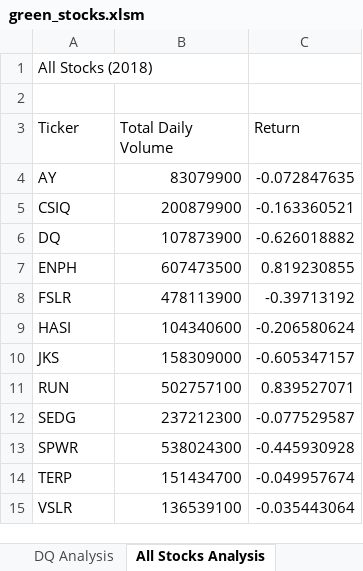
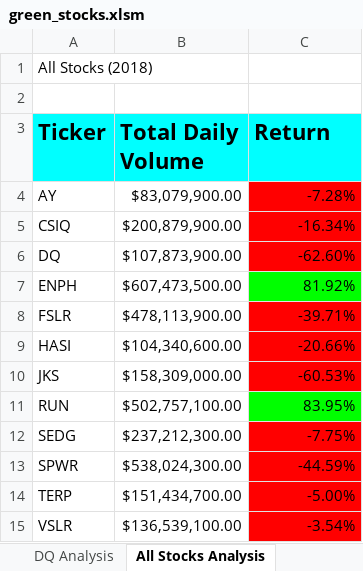
Before and after one commit to Ori0112/Stock_Analysis, an Excel workbook: green_stocks.xlsm, sheet All Stocks Analysis, drawn as a sheet; values as stored, in another font and other column widths than the file's, no borders; the diff names each change by its address in the sheet, - before the commit and + after, or states it on an @@ line.

```diff
--- a/green_stocks.xlsm (sheet All Stocks Analysis)
+++ b/green_stocks.xlsm (sheet All Stocks Analysis)
@@ A3:C3 fill: none → #00FFFF, bold: off → on, text size: larger @@
-B4 (Total Daily Volume): 83079900
+B4 (Total Daily Volume): $83,079,900.00
-C4 (Return): -0.072847635
+C4 (Return): -7.28%
-C4:C6 fill: none
+C4:C6 fill: #FF0000
-B5 (Total Daily Volume): 200879900
+B5 (Total Daily Volume): $200,879,900.00
-C5 (Return): -0.163360521
+C5 (Return): -16.34%
-B6 (Total Daily Volume): 107873900
+B6 (Total Daily Volume): $107,873,900.00
-C6 (Return): -0.626018882
+C6 (Return): -62.60%
-B7 (Total Daily Volume): 607473500
+B7 (Total Daily Volume): $607,473,500.00
-C7 (Return): 0.819230855
+C7 (Return): 81.92%
-C7 fill: none
+C7 fill: #00FF00
-B8 (Total Daily Volume): 478113900
+B8 (Total Daily Volume): $478,113,900.00
-C8 (Return): -0.39713192
+C8 (Return): -39.71%
-C8:C10 fill: none
+C8:C10 fill: #FF0000
-B9 (Total Daily Volume): 104340600
+B9 (Total Daily Volume): $104,340,600.00
-C9 (Return): -0.206580624
+C9 (Return): -20.66%
-B10 (Total Daily Volume): 158309000
+B10 (Total Daily Volume): $158,309,000.00
-C10 (Return): -0.605347157
+C10 (Return): -60.53%
-B11 (Total Daily Volume): 502757100
+B11 (Total Daily Volume): $502,757,100.00
-C11 (Return): 0.839527071
+C11 (Return): 83.95%
-C11 fill: none
+C11 fill: #00FF00
-B12 (Total Daily Volume): 237212300
+B12 (Total Daily Volume): $237,212,300.00
-C12 (Return): -0.077529587
+C12 (Return): -7.75%
-C12:C15 fill: none
+C12:C15 fill: #FF0000
-B13 (Total Daily Volume): 538024300
+B13 (Total Daily Volume): $538,024,300.00
-C13 (Return): -0.445930928
+C13 (Return): -44.59%
-B14 (Total Daily Volume): 151434700
+B14 (Total Daily Volume): $151,434,700.00
-C14 (Return): -0.049957674
+C14 (Return): -5.00%
-B15 (Total Daily Volume): 136539100
+B15 (Total Daily Volume): $136,539,100.00
-C15 (Return): -0.035443064
+C15 (Return): -3.54%
```
Also changed, not shown: 1 other file.
